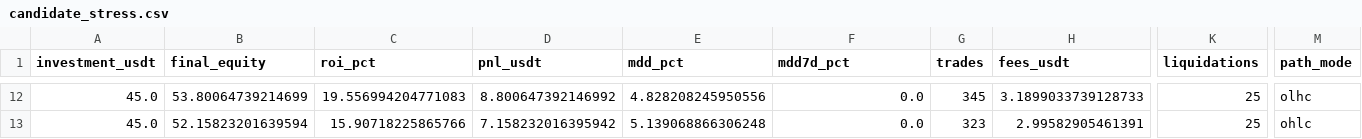
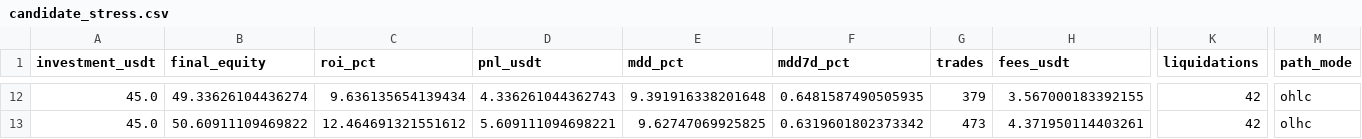
Before and after one commit to miaranarm/binance-grid-optimizer, a CSV file: results/candidate_stress.csv, drawn as a sheet; only a part is shown, gaps mark what is left out; the diff covers the shown part only; the diff names each change by its address in the sheet, - before the commit and + after, or states it on an @@ line.

```diff
--- a/results/candidate_stress.csv
+++ b/results/candidate_stress.csv
-B12 (final_equity): 53.80064739214699
+B12 (final_equity): 49.33626104436274
-C12 (roi_pct): 19.556994204771083
+C12 (roi_pct): 9.636135654139434
-D12 (pnl_usdt): 8.800647392146992
+D12 (pnl_usdt): 4.336261044362743
-E12 (mdd_pct): 4.828208245950556
+E12 (mdd_pct): 9.391916338201648
-F12 (mdd7d_pct): 0.0
+F12 (mdd7d_pct): 0.6481587490505935
-G12 (trades): 345
+G12 (trades): 379
-H12 (fees_usdt): 3.1899033739128733
+H12 (fees_usdt): 3.567000183392155
-K12:K13 (liquidations): 25
+K12:K13 (liquidations): 42
-M12 (path_mode): olhc
+M12 (path_mode): ohlc
-B13 (final_equity): 52.15823201639594
+B13 (final_equity): 50.60911109469822
-C13 (roi_pct): 15.90718225865766
+C13 (roi_pct): 12.464691321551612
-D13 (pnl_usdt): 7.158232016395942
+D13 (pnl_usdt): 5.609111094698221
-E13 (mdd_pct): 5.139068866306248
+E13 (mdd_pct): 9.62747069925825
-F13 (mdd7d_pct): 0.0
+F13 (mdd7d_pct): 0.6319601802373342
-G13 (trades): 323
+G13 (trades): 473
-H13 (fees_usdt): 2.99582905461391
+H13 (fees_usdt): 4.371950114403261
-M13 (path_mode): ohlc
+M13 (path_mode): olhc
```
Also changed, not shown: 121 edited cells elsewhere in this file.
